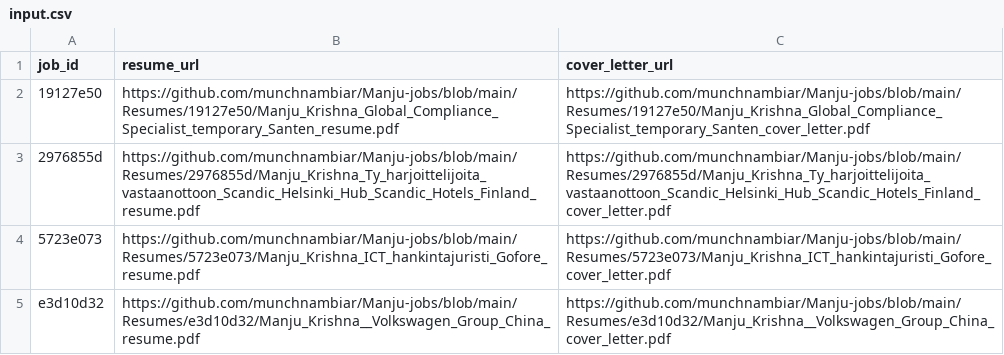
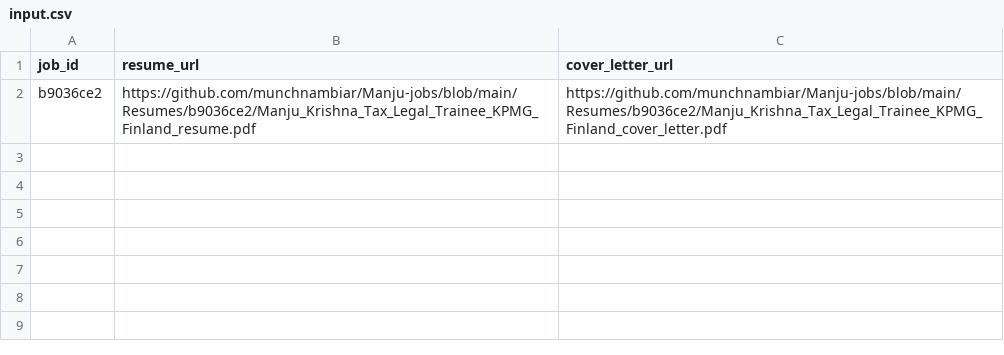
Before and after one commit to vinchess1989/manju-jobs-dashboard, a CSV file: input.csv, drawn as a sheet.

Commit message:
Update resume links for local LLM batch b9036ce2

```diff
--- a/input.csv
+++ b/input.csv
@@ -1,5 +1,2 @@
 job_id,resume_url,cover_letter_url
-19127e50,https://github.com/munchnambiar/Manju-jobs/blob/main/Resumes/19127e50/Manju_Krishna_Global_Compliance_Specialist_temporary_Santen_resume.pdf,https://github.com/munchnambiar/Manju-jobs/blob/main/Resumes/19127e50/Manju_Krishna_Global_Compliance_Specialist_temporary_Santen_cover_letter.pdf
-2976855d,https://github.com/munchnambiar/Manju-jobs/blob/main/Resumes/2976855d/Manju_Krishna_Ty_harjoittelijoita_vastaanottoon_Scandic_Helsinki_Hub_Scandic_Hotels_Finland_resume.pdf,https://github.com/munchnambiar/Manju-jobs/blob/main/Resumes/2976855d/Manju_Krishna_Ty_harjoittelijoita_vastaanottoon_Scandic_Helsinki_Hub_Scandic_Hotels_Finland_cover_letter.pdf
-5723e073,https://github.com/munchnambiar/Manju-jobs/blob/main/Resumes/5723e073/Manju_Krishna_ICT_hankintajuristi_Gofore_resume.pdf,https://github.com/munchnambiar/Manju-jobs/blob/main/Resumes/5723e073/Manju_Krishna_ICT_hankintajuristi_Gofore_cover_letter.pdf
-e3d10d32,https://github.com/munchnambiar/Manju-jobs/blob/main/Resumes/e3d10d32/Manju_Krishna__Volkswagen_Group_China_resume.pdf,https://github.com/munchnambiar/Manju-jobs/blob/main/Resumes/e3d10d32/Manju_Krishna__Volkswagen_Group_China_cover_letter.pdf
+b9036ce2,https://github.com/munchnambiar/Manju-jobs/blob/main/Resumes/b9036ce2/Manju_Krishna_Tax_Legal_Trainee_KPMG_Finland_resume.pdf,https://github.com/munchnambiar/Manju-jobs/blob/main/Resumes/b9036ce2/Manju_Krishna_Tax_Legal_Trainee_KPMG_Finland_cover_letter.pdf
```
